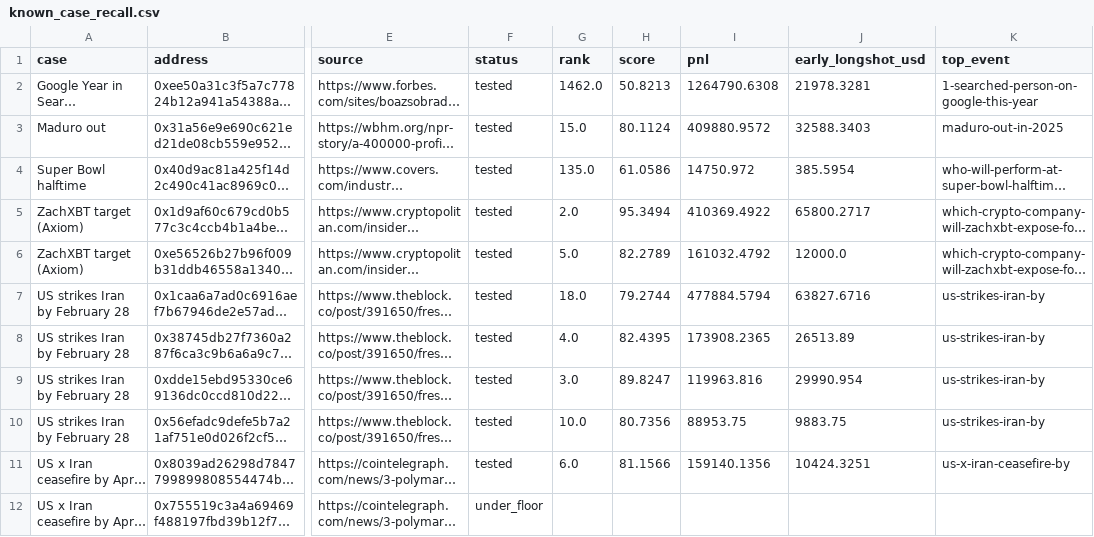
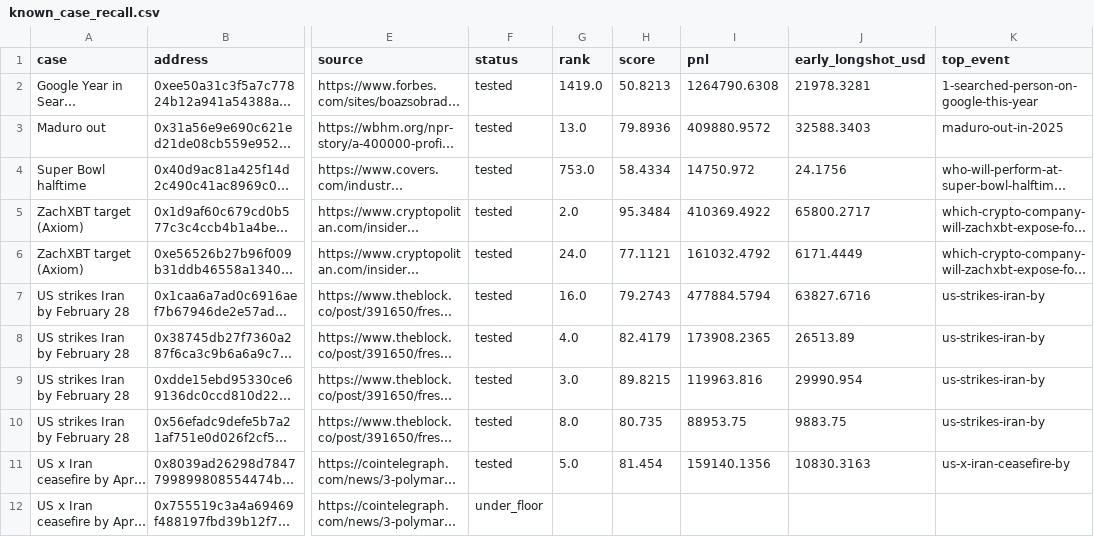
Before and after one commit to mkzung/dn-institute, a CSV file: submissions/2026-10-polymarket-insider-screen/data/known_case_recall.csv, drawn as a sheet; only a part is shown, gaps mark what is left out; long unchanged cells end in …; the diff names each change by its address in the sheet, - before the commit and + after, or states it on an @@ line.

```diff
--- a/submissions/2026-10-polymarket-insider-screen/data/known_case_recall.csv
+++ b/submissions/2026-10-polymarket-insider-screen/data/known_case_recall.csv
-G2 (rank): 1462.0
+G2 (rank): 1419.0
-G3 (rank): 15.0
+G3 (rank): 13.0
-H3 (score): 80.1124
+H3 (score): 79.8936
-G4 (rank): 135.0
+G4 (rank): 753.0
-H4 (score): 61.0586
+H4 (score): 58.4334
-J4 (early_longshot_usd): 385.5954
+J4 (early_longshot_usd): 24.1756
-H5 (score): 95.3494
+H5 (score): 95.3484
-G6 (rank): 5.0
+G6 (rank): 24.0
-H6 (score): 82.2789
+H6 (score): 77.1121
-J6 (early_longshot_usd): 12000.0
+J6 (early_longshot_usd): 6171.4449
-G7 (rank): 18.0
+G7 (rank): 16.0
-H7 (score): 79.2744
+H7 (score): 79.2743
-H8 (score): 82.4395
+H8 (score): 82.4179
-H9 (score): 89.8247
+H9 (score): 89.8215
-G10 (rank): 10.0
+G10 (rank): 8.0
-H10 (score): 80.7356
+H10 (score): 80.735
-G11 (rank): 6.0
+G11 (rank): 5.0
-H11 (score): 81.1566
+H11 (score): 81.454
-J11 (early_longshot_usd): 10424.3251
+J11 (early_longshot_usd): 10830.3163
```
Also changed, not shown: submissions/2026-10-polymarket-insider-screen/data/lockstep_groups.csv, submissions/2026-10-polymarket-insider-screen/data/replay_check.csv, 16 other files.
